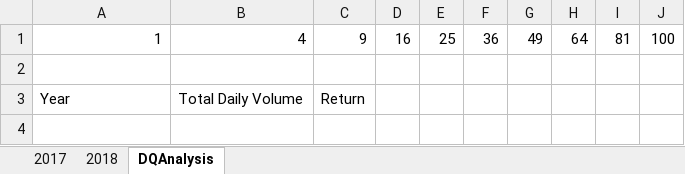
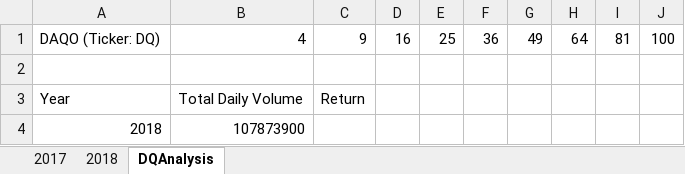
Before and after one commit to DerekGarnas/stock-analysis, an Excel workbook: green_stocks.xlsm, sheet DQAnalysis, drawn as a sheet; values as stored, in another font and other column widths than the file's, no borders; the diff names each change by its address in the sheet, - before the commit and + after, or states it on an @@ line.

Commit message:
Add files via upload
Added updated version of worksheet

```diff
--- a/green_stocks.xlsm (sheet DQAnalysis)
+++ b/green_stocks.xlsm (sheet DQAnalysis)
-A1: 1
+A1: DAQO (Ticker: DQ)
+row 4: 2018 | 107873900
```
